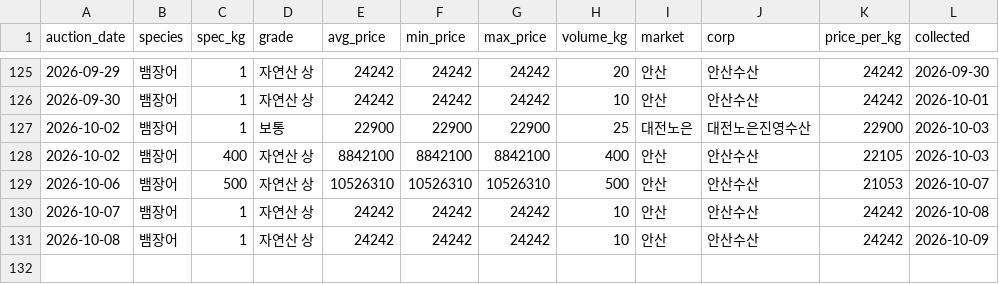
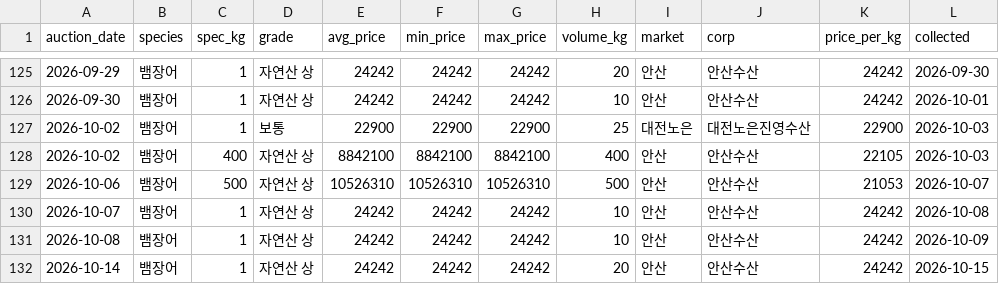
Before and after one commit to hokki-sys/-1, a CSV file: tracker/wonmul_history.csv, drawn as a sheet; only a part is shown, gaps mark what is left out.

```diff
--- a/tracker/wonmul_history.csv
+++ b/tracker/wonmul_history.csv
@@ -131 +131,2 @@
 2026-10-08,뱀장어,1,자연산 상,24242,24242,24242,10,안산,안산수산,24242,2026-10-09
+2026-10-14,뱀장어,1,자연산 상,24242,24242,24242,20,안산,안산수산,24242,2026-10-15
```
Also changed, not shown: tracker/import_history.csv, tracker/price_history.csv.
